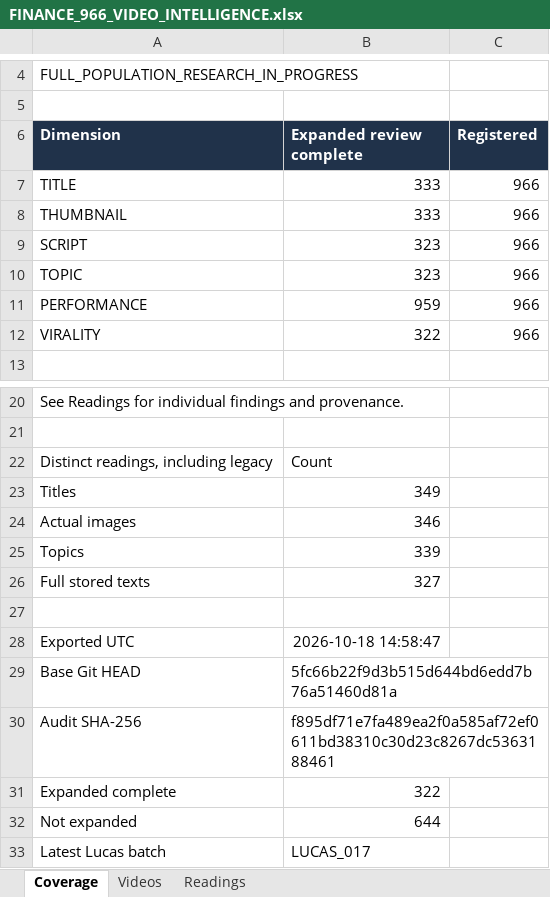
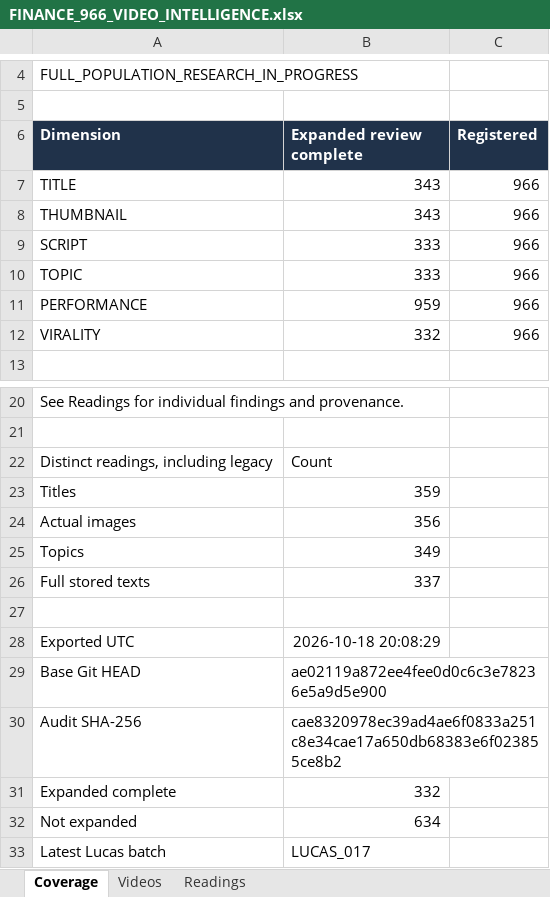
Before and after one commit to ghilmanITM360/youtube-intelligence-os, an Excel workbook: research/finance-economics-intelligence/FINANCE_966_VIDEO_INTELLIGENCE.xlsx, sheet Coverage, drawn as a sheet; only a part is shown, gaps mark what is left out; values as stored, in another font and other column widths than the file's, no borders; the diff names each change by its address in the sheet, - before the commit and + after, or states it on an @@ line.

```diff
--- a/research/finance-economics-intelligence/FINANCE_966_VIDEO_INTELLIGENCE.xlsx (sheet Coverage)
+++ b/research/finance-economics-intelligence/FINANCE_966_VIDEO_INTELLIGENCE.xlsx (sheet Coverage)
-B7:B8 (Expanded review complete): 333
+B7:B8 (Expanded review complete): 343
-B9:B10 (Expanded review complete): 323
+B9:B10 (Expanded review complete): 333
-B12 (Expanded review complete): 322
+B12 (Expanded review complete): 332
-B23 (Expanded review complete): 349
+B23 (Expanded review complete): 359
-B24 (Expanded review complete): 346
+B24 (Expanded review complete): 356
-B25 (Expanded review complete): 339
+B25 (Expanded review complete): 349
-B26 (Expanded review complete): 327
+B26 (Expanded review complete): 337
-B28 (Expanded review complete): 2026-10-18 14:58:47
+B28 (Expanded review complete): 2026-10-18 20:08:29
-B29 (Expanded review complete): 5fc66b22f9d3b515d644bd6edd7b76a51460d81a
+B29 (Expanded review complete): ae02119a872ee4fee0d0c6c3e78236e5a9d5e900
-B30 (Expanded review complete): f895df71e7fa489ea2f0a585af72ef0611bd38310c30d23c8267dc5363188461
+B30 (Expanded review complete): cae8320978ec39ad4ae6f0833a251c8e34cae17a650db68383e6f023855ce8b2
-B31 (Expanded review complete): 322
+B31 (Expanded review complete): 332
-B32 (Expanded review complete): 644
+B32 (Expanded review complete): 634
```
Also changed, not shown: sheet Readings, sheet Videos, 41 other files.
